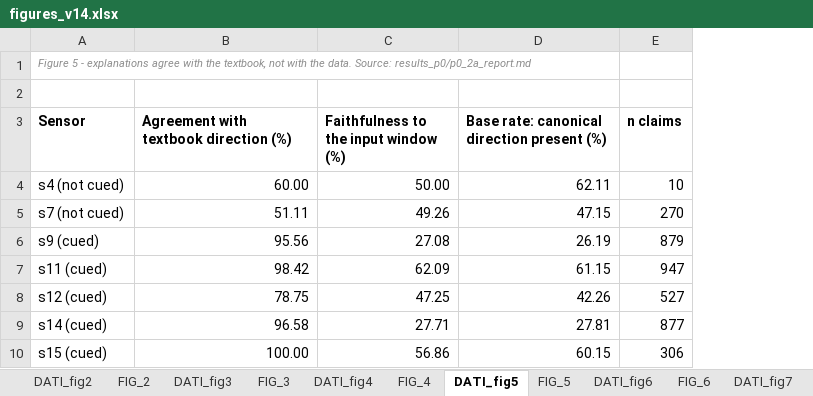
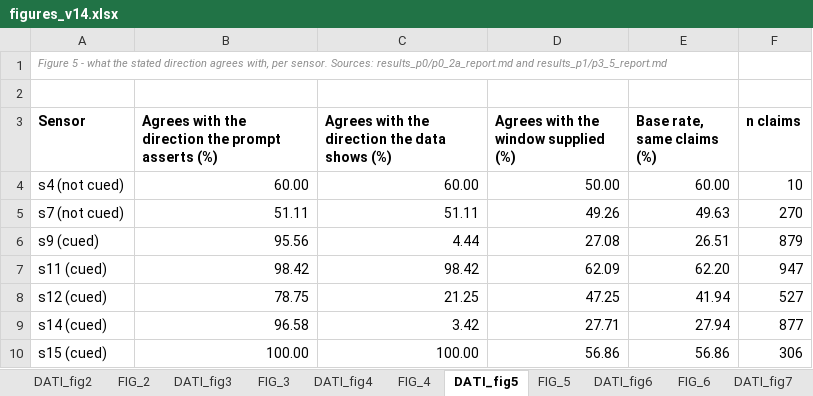
Before and after one commit to filippodecarlo-cloud/LLM-RUL-CMAPSS, an Excel workbook: figures_v14/figures_v14.xlsx, sheet DATI_fig5, drawn as a sheet; values as stored, in another font and other column widths than the file's, no borders; removed rows and columns are numbered as before the commit, all else as after; the diff names each change by its address in the sheet, - before the commit and + after, or states it on an @@ line.

```diff
--- a/figures_v14/figures_v14.xlsx (sheet DATI_fig5)
+++ b/figures_v14/figures_v14.xlsx (sheet DATI_fig5)
+column C, rows 3-10: Agrees with the direction the data shows (%) | 60.00 | 51.11 | 4.44 | 98.42 | 21.25 | 3.42 | 100.00
-column D, rows 3-10: Base rate: canonical direction present (%) | 62.11 | 47.15 | 26.19 | 61.15 | 42.26 | 27.81 | 60.15
+column E (Base rate, same claims (%)), rows 4-10: 60.00 | 49.63 | 26.51 | 62.20 | 41.94 | 27.94 | 56.86
-A1 (Sensor): …5 - explanations agree with the textbook, not with the data. Source: results_p0/p0_2a_report.md
+A1 (Sensor): …5 - what the stated direction agrees with, per sensor. Sources: results_p0/p0_2a_report.md and results_p1/p3_5_report.md
-B3: Agreement with textbook direction (%)
+B3: Agrees with the direction the prompt asserts (%)
-D3: Faithfulness to the input window (%)
+D3: Agrees with the window supplied (%)
```
Also changed, not shown: charts or pictures, 8 other files.
